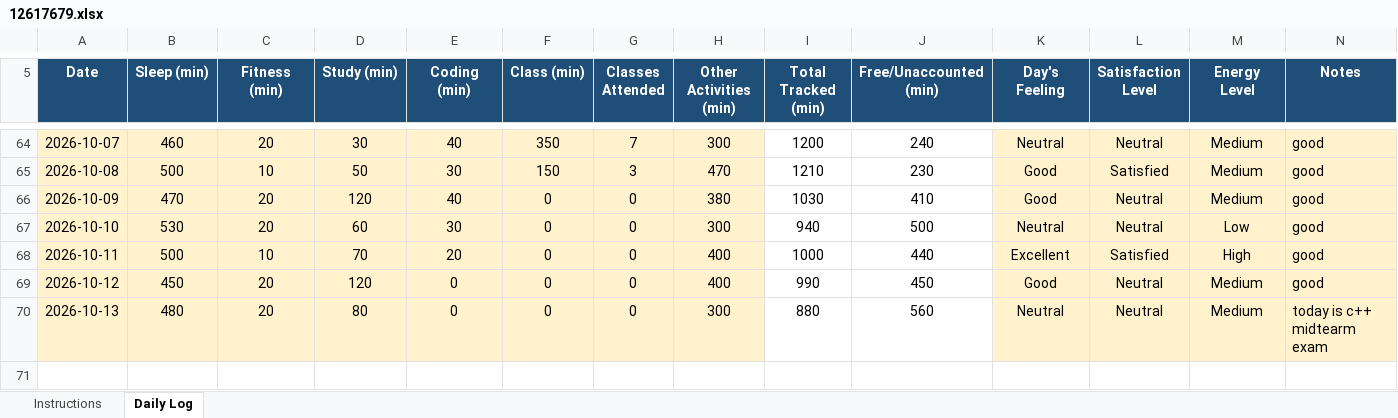
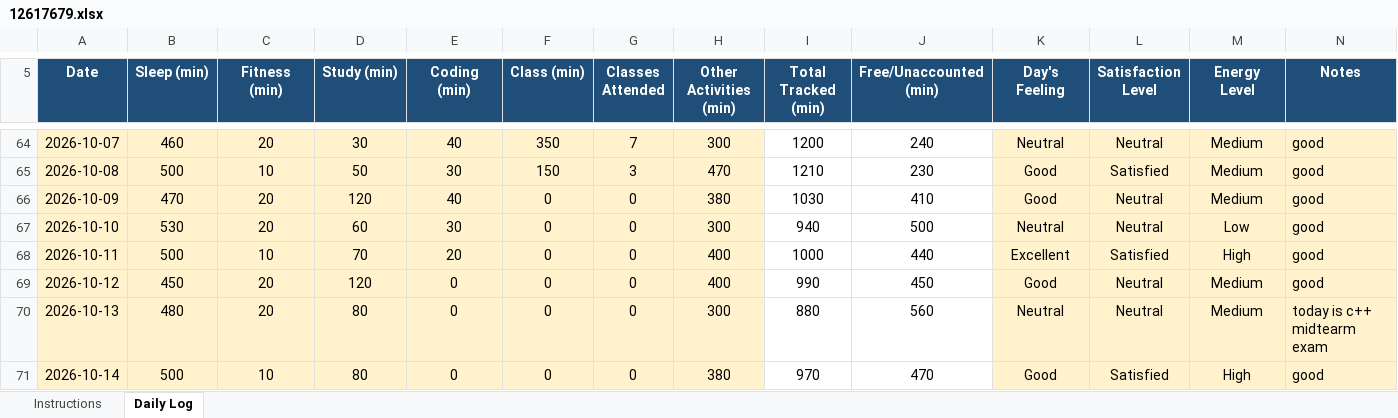
Before and after one commit to Mohit-2708/CAP776, an Excel workbook: 12617679.xlsx, sheet Daily Log, drawn as a sheet; only a part is shown, gaps mark what is left out; values as stored, in another font and other column widths than the file's, no borders; conditional formats not drawn; the diff names each change by its address in the sheet, - before the commit and + after, or states it on an @@ line.

Commit message:
64th commit

```diff
--- a/12617679.xlsx (sheet Daily Log)
+++ b/12617679.xlsx (sheet Daily Log)
+row 71: 2026-10-14 | 500 | 10 | 80 | 0 | 0 | 0 | 380 | 970 | 470 | Good | Satisfied | High | good
```
